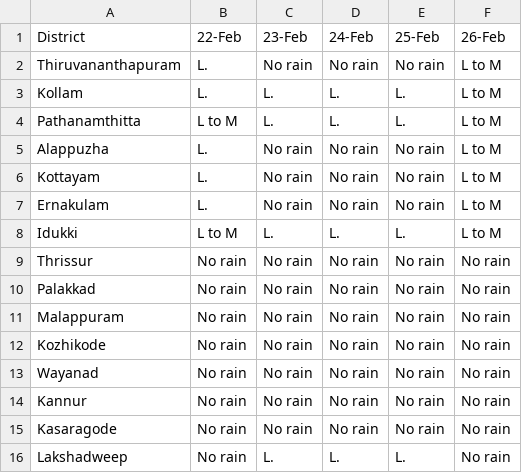
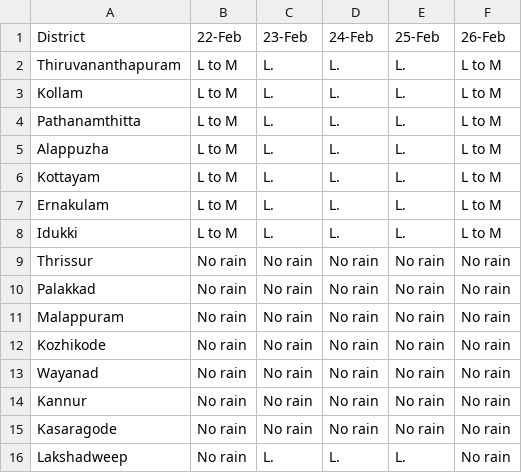
Before and after one commit to Open-Oven/kerala-weather-collector, a CSV file: data/weather_warn.csv, drawn as a sheet.

```diff
--- a/data/weather_warn.csv
+++ b/data/weather_warn.csv
@@ -1,8 +1,8 @@
 District,22-Feb,23-Feb,24-Feb,25-Feb,26-Feb
-Thiruvananthapuram,L.,No rain,No rain,No rain,L to M
-Kollam,L.,L.,L.,L.,L to M
+Thiruvananthapuram,L to M,L.,L.,L.,L to M
+Kollam,L to M,L.,L.,L.,L to M
 Pathanamthitta,L to M,L.,L.,L.,L to M
-Alappuzha,L.,No rain,No rain,No rain,L to M
-Kottayam,L.,No rain,No rain,No rain,L to M
-Ernakulam,L.,No rain,No rain,No rain,L to M
+Alappuzha,L to M,L.,L.,L.,L to M
+Kottayam,L to M,L.,L.,L.,L to M
+Ernakulam,L to M,L.,L.,L.,L to M
 Idukki,L to M,L.,L.,L.,L to M
```
Also changed, not shown: docs/data/weather_warn.csv, 3 other files.
